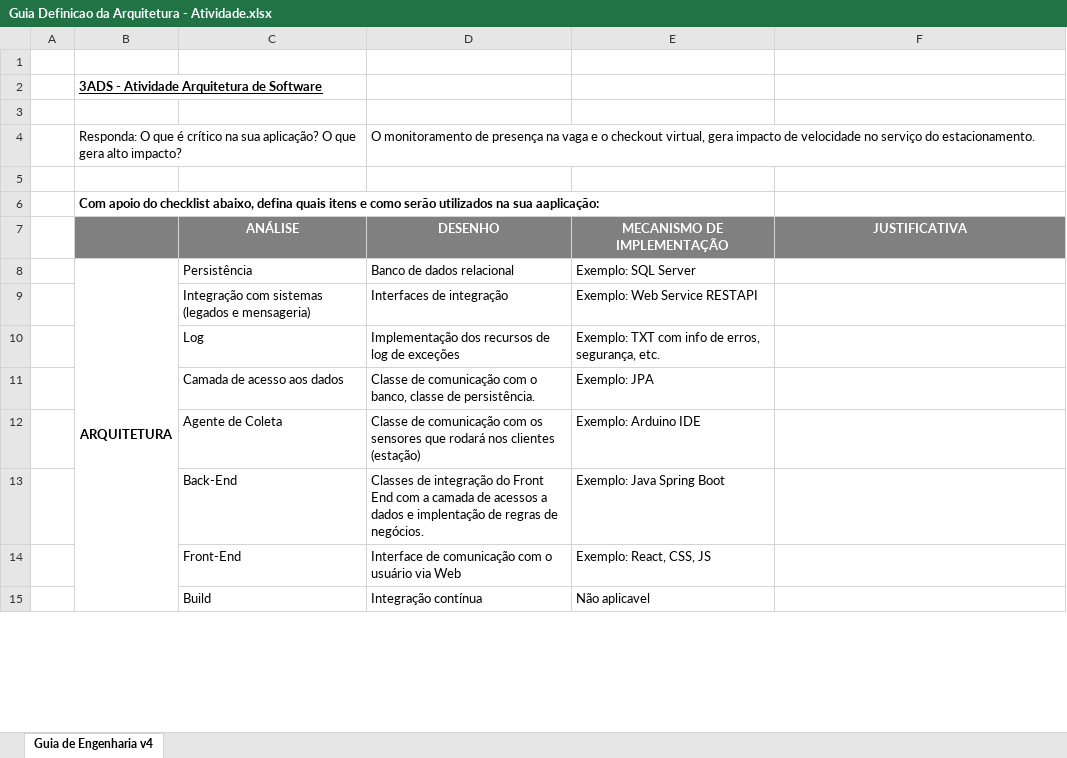
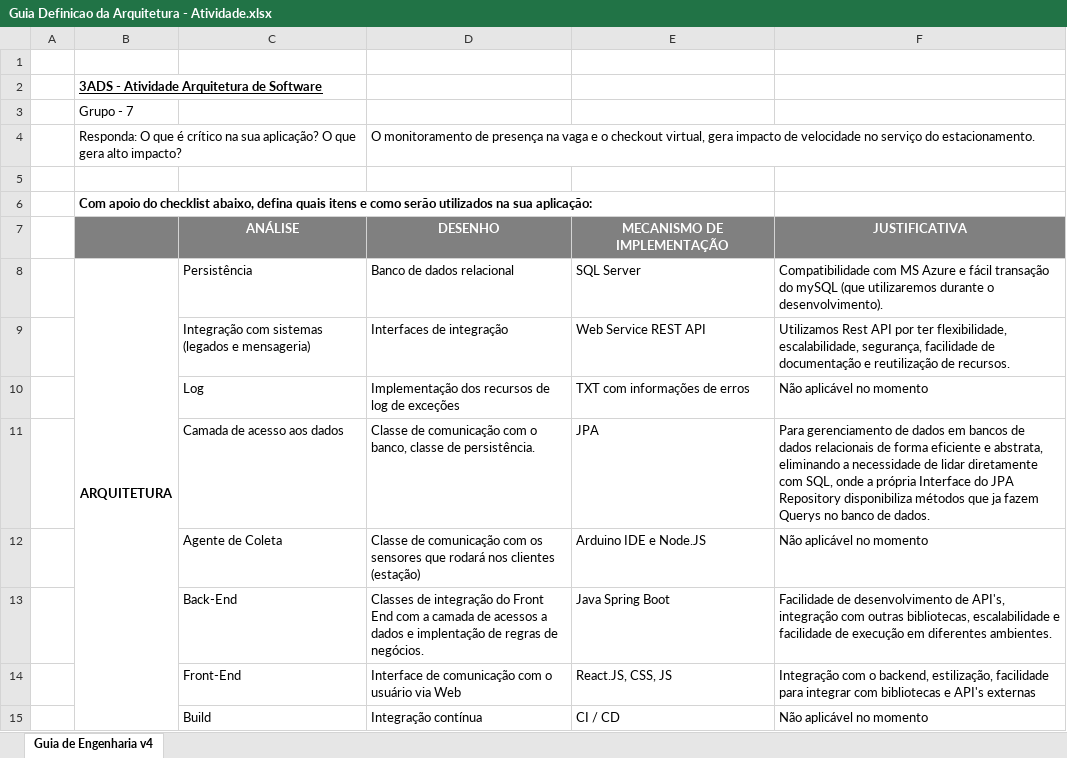
Before and after one commit to CarCrowdSystem/Documentacao-CCS, an Excel workbook: Guia Definicao da Arquitetura - Atividade.xlsx, sheet Guia de Engenharia v4, drawn as a sheet; only a part is shown; values as stored, in another font and other column widths than the file's, no borders; the diff covers the shown part only; the diff names each change by its address in the sheet, - before the commit and + after, or states it on an @@ line.

```diff
--- a/Guia Definicao da Arquitetura - Atividade.xlsx (sheet Guia de Engenharia v4)
+++ b/Guia Definicao da Arquitetura - Atividade.xlsx (sheet Guia de Engenharia v4)
-B3: (empty)
+B3: Grupo - 7
-B6: …na sua aaplicação:
+B6: …na sua aplicação:
-E8 (MECANISMO DE IMPLEMENTAÇÃO): Exemplo: SQL Server
+E8 (MECANISMO DE IMPLEMENTAÇÃO): SQL Server
-F8 (JUSTIFICATIVA): (empty)
+F8 (JUSTIFICATIVA): Compatibilidade com MS Azure e fácil transação do mySQL (que utilizaremos durante o desenvolvimento).
-E9 (MECANISMO DE IMPLEMENTAÇÃO): Exemplo: Web Service RESTAPI
+E9 (MECANISMO DE IMPLEMENTAÇÃO): Web Service REST API
-F9 (JUSTIFICATIVA): (empty)
+F9 (JUSTIFICATIVA): Utilizamos Rest API por ter flexibilidade, escalabilidade, segurança, facilidade de documentação e reutilização de recursos.
-E10 (MECANISMO DE IMPLEMENTAÇÃO): Exemplo: TXT com info de erros, segurança, etc.
+E10 (MECANISMO DE IMPLEMENTAÇÃO): TXT com informações de erros
-F10 (JUSTIFICATIVA): (empty)
+F10 (JUSTIFICATIVA): Não aplicável no momento
-E11 (MECANISMO DE IMPLEMENTAÇÃO): Exemplo: JPA
+E11 (MECANISMO DE IMPLEMENTAÇÃO): JPA
-F11 (JUSTIFICATIVA): (empty)
+F11 (JUSTIFICATIVA): Para gerenciamento de dados em bancos de dados relacionais de forma eficiente e abstrata, eliminando a necessidade de lidar diretamente com SQL, onde a própria Interface do JPA Repository disponibiliza métodos que ja fazem Querys no banco de dados.
-E12 (MECANISMO DE IMPLEMENTAÇÃO): Exemplo: Arduino IDE
+E12 (MECANISMO DE IMPLEMENTAÇÃO): Arduino IDE e Node.JS
-F12 (JUSTIFICATIVA): (empty)
+F12 (JUSTIFICATIVA): Não aplicável no momento
-E13 (MECANISMO DE IMPLEMENTAÇÃO): Exemplo: Java Spring Boot
+E13 (MECANISMO DE IMPLEMENTAÇÃO): Java Spring Boot
-F13 (JUSTIFICATIVA): (empty)
+F13 (JUSTIFICATIVA): Facilidade de desenvolvimento de API's, integração com outras bibliotecas, escalabilidade e facilidade de execução em diferentes ambientes.
-E14 (MECANISMO DE IMPLEMENTAÇÃO): Exemplo: React, CSS, JS
+E14 (MECANISMO DE IMPLEMENTAÇÃO): React.JS, CSS, JS
-F14 (JUSTIFICATIVA): (empty)
+F14 (JUSTIFICATIVA): Integração com o backend, estilização, facilidade para integrar com bibliotecas e API's externas
-E15 (MECANISMO DE IMPLEMENTAÇÃO): Não aplicavel
+E15 (MECANISMO DE IMPLEMENTAÇÃO): CI / CD
-F15 (JUSTIFICATIVA): (empty)
+F15 (JUSTIFICATIVA): Não aplicável no momento
```
Also changed, not shown: 20 edited cells elsewhere in this sheet, 8 other files.
